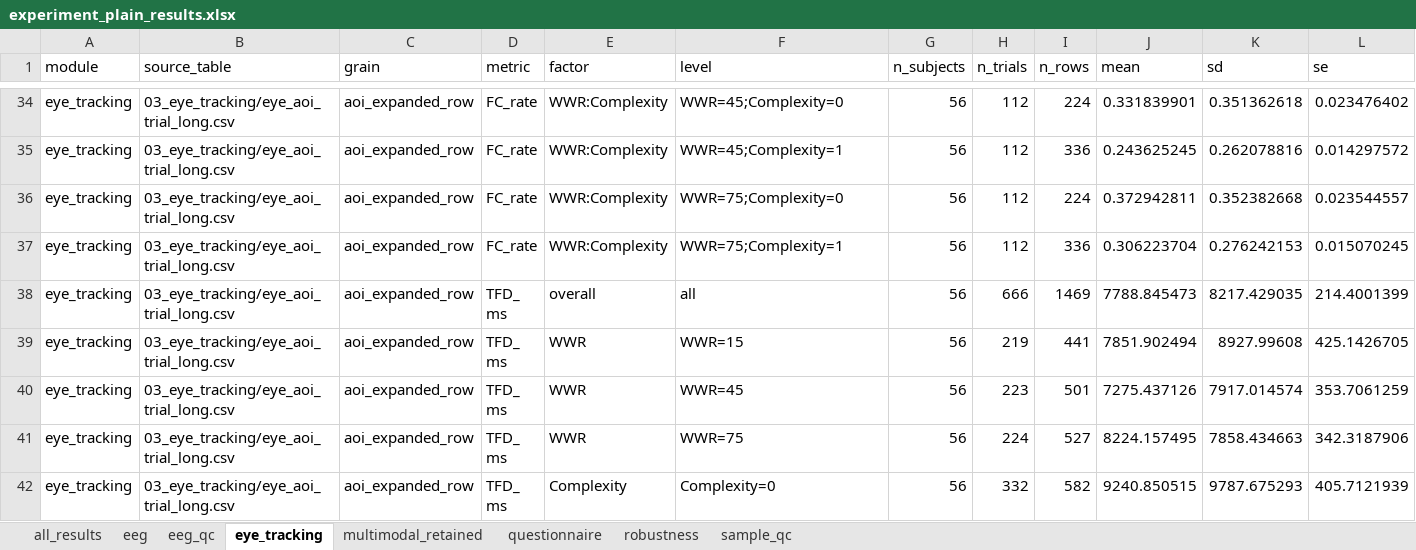
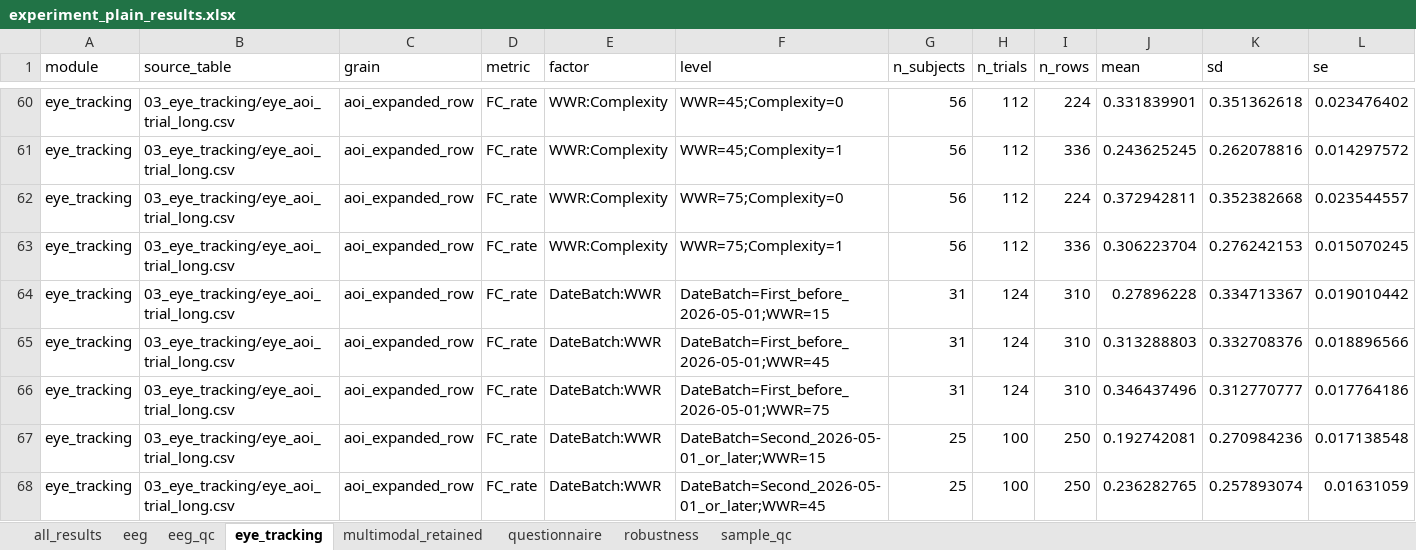
Before and after one commit to chiheiyip/More-is-not-always-better, an Excel workbook: outputs/07_paper_tables/experiment_plain_results.xlsx, sheet eye_tracking, drawn as a sheet; only a part is shown, gaps mark what is left out; the shorter side is filled out with more unchanged rows; values as stored, in another font and other column widths than the file's, no borders; rows hold the shown columns only; the diff covers the shown part only; the diff names each change by its address in the sheet, - before the commit and + after, or states it on an @@ line.

Commit message:
Use latest experience grouping and date batch results

```diff
--- a/outputs/07_paper_tables/experiment_plain_results.xlsx (sheet eye_tracking)
+++ b/outputs/07_paper_tables/experiment_plain_results.xlsx (sheet eye_tracking)
+row 64: eye_tracking | 03_eye_tracking/eye_aoi_trial_long.csv | aoi_expanded_row | FC_rate | DateBatch:WWR | DateBatch=First_before_2026-05-01;WWR=15 | 31 | 124 | 310 | 0.27896228 | 0.334713367 | 0.019010442
+row 65: eye_tracking | 03_eye_tracking/eye_aoi_trial_long.csv | aoi_expanded_row | FC_rate | DateBatch:WWR | DateBatch=First_before_2026-05-01;WWR=45 | 31 | 124 | 310 | 0.313288803 | 0.332708376 | 0.018896566
+row 66: eye_tracking | 03_eye_tracking/eye_aoi_trial_long.csv | aoi_expanded_row | FC_rate | DateBatch:WWR | DateBatch=First_before_2026-05-01;WWR=75 | 31 | 124 | 310 | 0.346437496 | 0.312770777 | 0.017764186
+row 67: eye_tracking | 03_eye_tracking/eye_aoi_trial_long.csv | aoi_expanded_row | FC_rate | DateBatch:WWR | DateBatch=Second_2026-05-01_or_later;WWR=15 | 25 | 100 | 250 | 0.192742081 | 0.270984236 | 0.017138548
+row 68: eye_tracking | 03_eye_tracking/eye_aoi_trial_long.csv | aoi_expanded_row | FC_rate | DateBatch:WWR | DateBatch=Second_2026-05-01_or_later;WWR=45 | 25 | 100 | 250 | 0.236282765 | 0.257893074 | 0.01631059
```
Also changed, not shown: 79 added rows elsewhere in this sheet, sheet all_results, sheet multimodal_retained, sheet questionnaire, sheet eeg, sheet sample_qc, 9 other files.
